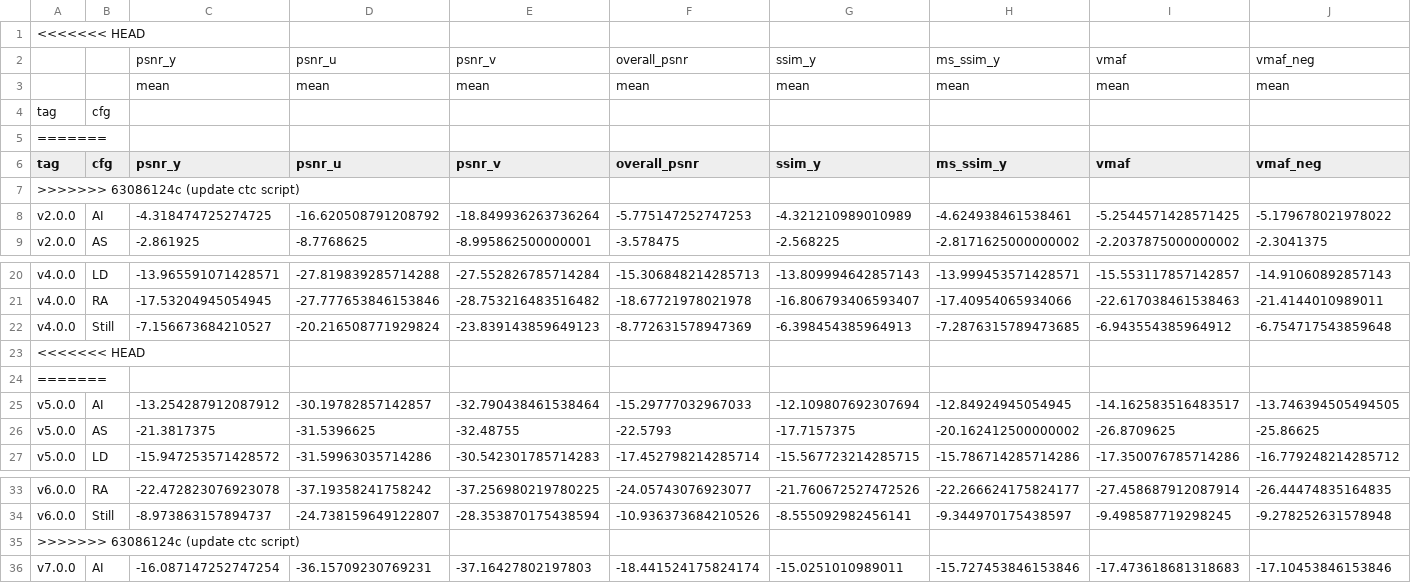
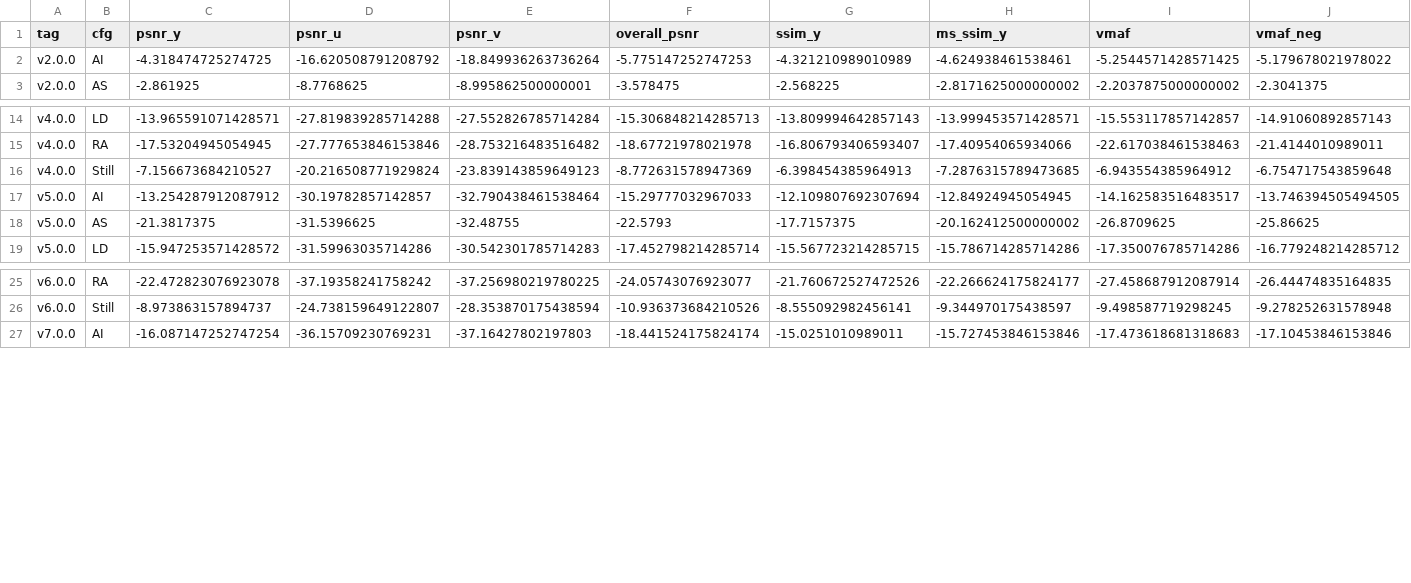
Before and after one commit to AOMediaCodec/avm, a CSV file: tools/convexhull_framework/ctc_result/AverageBdrateByTag-Summary-AV1-vs-AV2.csv, drawn as a sheet; only a part is shown, gaps mark what is left out; rows hold the shown columns only; the diff names each change by its address in the sheet, - before the commit and + after, or states it on an @@ line.

```diff
--- a/tools/convexhull_framework/ctc_result/AverageBdrateByTag-Summary-AV1-vs-AV2.csv
+++ b/tools/convexhull_framework/ctc_result/AverageBdrateByTag-Summary-AV1-vs-AV2.csv
-row 1: <<<<<<< HEAD
-row 2:  |  | psnr_y | psnr_u | psnr_v | overall_psnr | ssim_y | ms_ssim_y | vmaf | vmaf_neg
-row 3:  |  | mean | mean | mean | mean | mean | mean | mean | mean
-row 4: tag | cfg
-row 5: =======
-row 7: >>>>>>> 63086124c (update ctc script)
-row 23: <<<<<<< HEAD
-row 24: =======
-row 35: >>>>>>> 63086124c (update ctc script)
```
Also changed, not shown: tools/convexhull_framework/ctc_result/AverageBdrateByTagClass-Summary-AV1-vs-AV2.csv, 3 other files.
